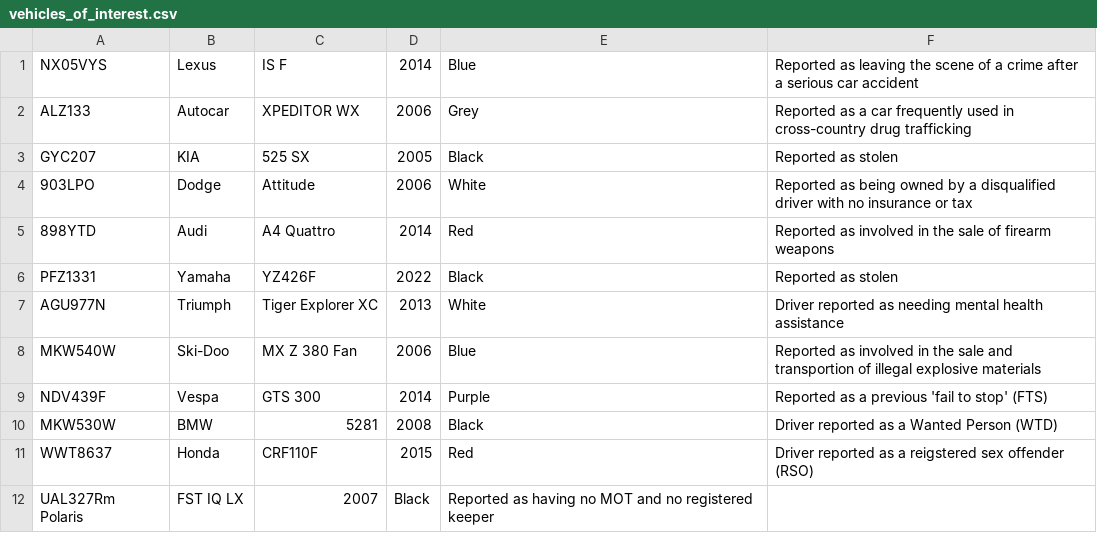
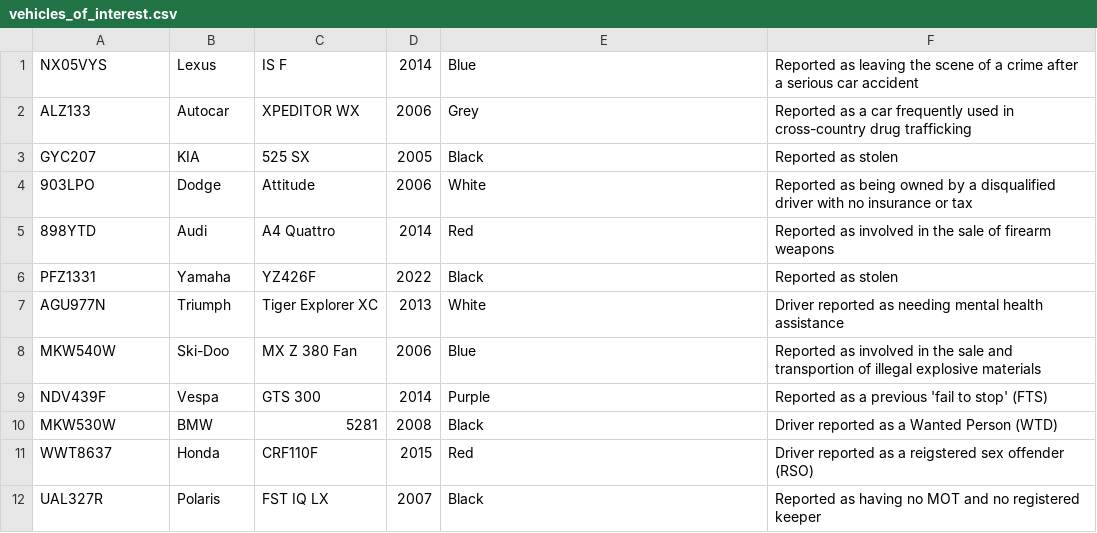
Before and after one commit to TaraRhoseyn/police-anpr-system, a CSV file: vehicles_of_interest.csv, drawn as a sheet; removed rows and columns are numbered as before the commit, all else as after; the diff names each change by its address in the sheet, - before the commit and + after, or states it on an @@ line.

```diff
--- a/vehicles_of_interest.csv
+++ b/vehicles_of_interest.csv
-row 12: UAL327Rm Polaris | FST IQ LX | 2007 | Black | Reported as having no MOT and no registered keeper
+row 12: UAL327R | Polaris | FST IQ LX | 2007 | Black | Reported as having no MOT and no registered keeper
```
Also changed, not shown: 1 other file.
